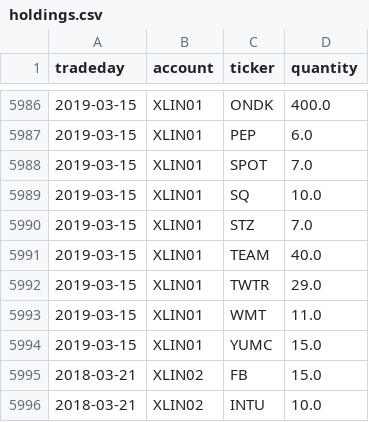
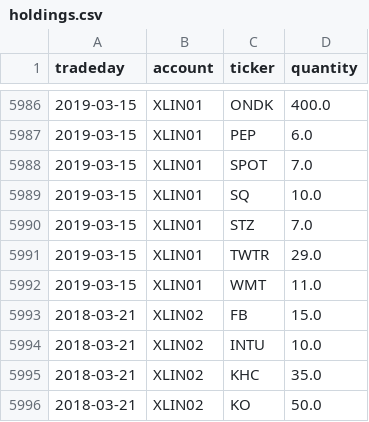
Before and after one commit to WesselMar/data-warehouse, a CSV file: csv/holdings.csv, drawn as a sheet; only a part is shown, gaps mark what is left out; the shorter side is filled out with more unchanged rows.

```diff
--- a/csv/holdings.csv
+++ b/csv/holdings.csv
@@ -5990,6 +5990,4 @@ tradeday,account,ticker,quantity
 2019-03-15,XLIN01,STZ,7.0
-2019-03-15,XLIN01,TEAM,40.0
 2019-03-15,XLIN01,TWTR,29.0
 2019-03-15,XLIN01,WMT,11.0
-2019-03-15,XLIN01,YUMC,15.0
 2018-03-21,XLIN02,FB,15.0
```
Also changed, not shown: csv/attr.csv, csv/nav.csv.
